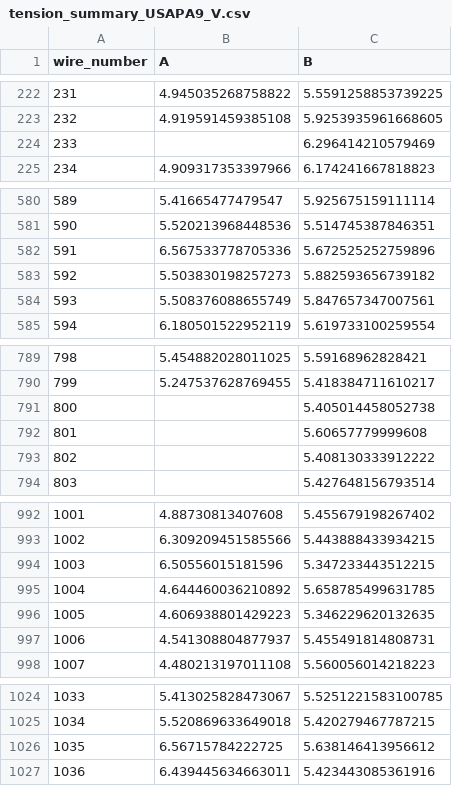
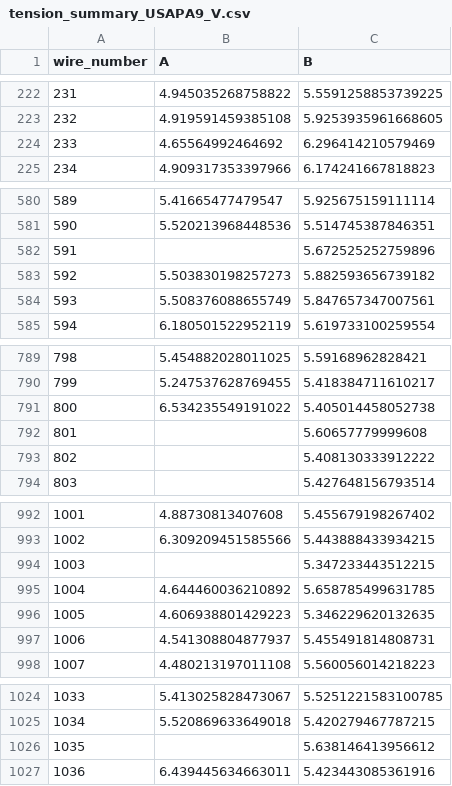
Before and after one commit to etymology/DUNE-tension, a CSV file: data/tension_summaries/tension_summary_USAPA9_V.csv, drawn as a sheet; only a part is shown, gaps mark what is left out; the diff covers the shown part only.

```diff
--- a/data/tension_summaries/tension_summary_USAPA9_V.csv
+++ b/data/tension_summaries/tension_summary_USAPA9_V.csv
@@ -223,3 +223,3 @@ wire_number,A,B
 232,4.919591459385108,5.9253935961668605
-233,,6.296414210579469
+233,4.65564992464692,6.296414210579469
 234,4.909317353397966,6.174241667818823
@@ -581,3 +581,3 @@ wire_number,A,B
 590,5.520213968448536,5.514745387846351
-591,6.567533778705336,5.672525252759896
+591,,5.672525252759896
 592,5.503830198257273,5.882593656739182
@@ -790,3 +790,3 @@ wire_number,A,B
 799,5.247537628769455,5.418384711610217
-800,,5.405014458052738
+800,6.534235549191022,5.405014458052738
 801,,5.60657779999608
@@ -993,3 +993,3 @@ wire_number,A,B
 1002,6.309209451585566,5.443888433934215
-1003,6.50556015181596,5.347233443512215
+1003,,5.347233443512215
 1004,4.644460036210892,5.658785499631785
@@ -1025,3 +1025,3 @@ wire_number,A,B
 1034,5.520869633649018,5.420279467787215
-1035,6.56715784222725,5.638146413956612
+1035,,5.638146413956612
 1036,6.439445634663011,5.423443085361916
```
Also changed, not shown: 1 edited cell elsewhere in this file, 4 other files.
